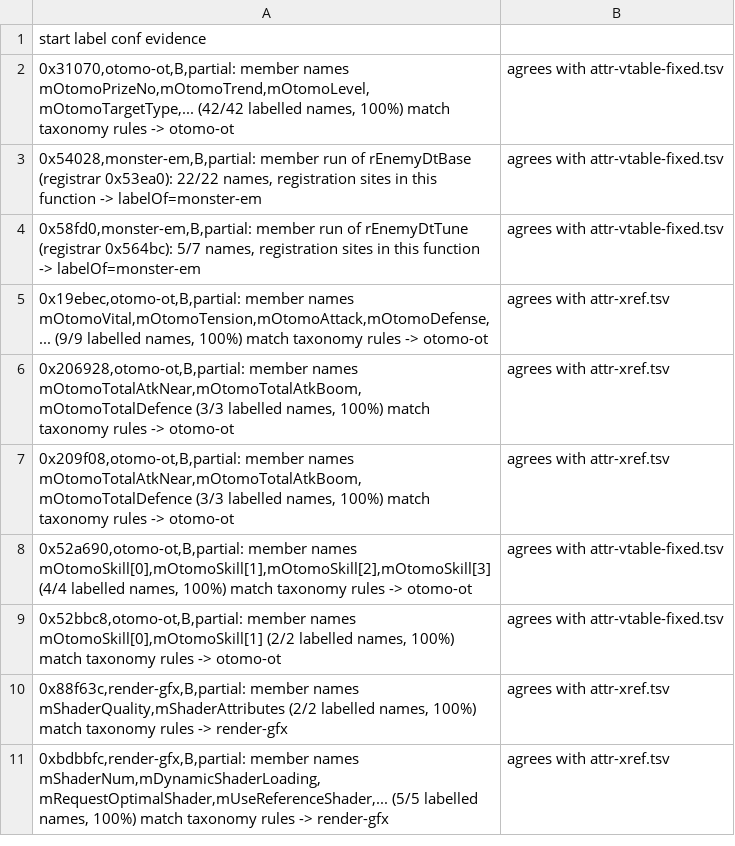
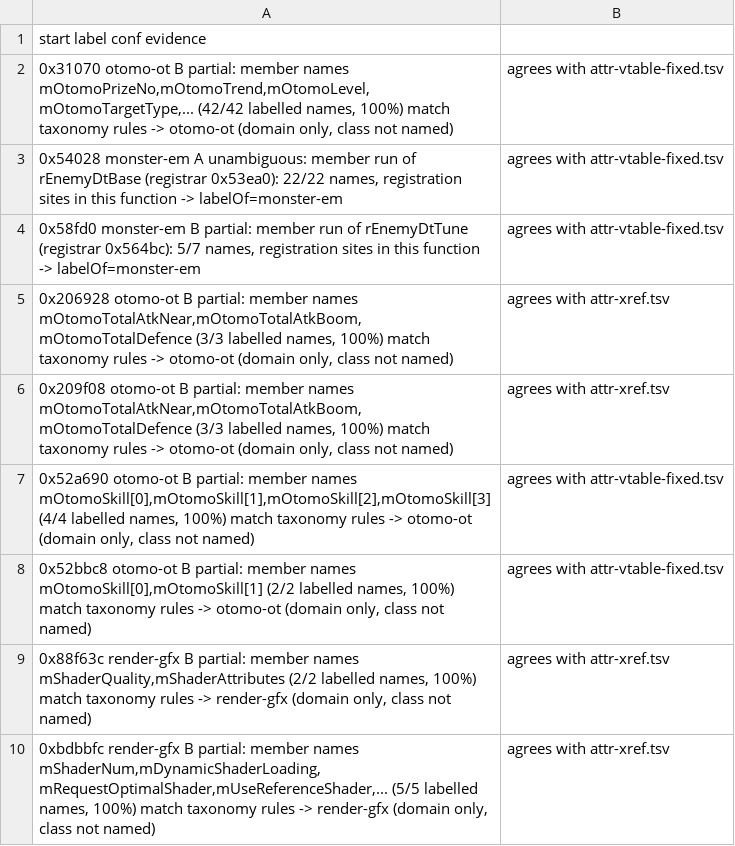
Before and after one commit to Twelve-eight/MHGU, a TSV file: docs/analysis/code/inventory/attr-members.tsv, drawn as a sheet.

Commit message:
Second block wave merged: 1,706 rows promoted from unanimous blocks, member-registration evidence starts landing, direct-evidence coverage 8.8% -> 9.5% of instructions and tier A 58.3%; METER states both numbers side by side so no report can quote tier A as evidence

```diff
--- a/docs/analysis/code/inventory/attr-members.tsv
+++ b/docs/analysis/code/inventory/attr-members.tsv
@@ -1,11 +1,10 @@
 start	label	conf	evidence
-0x31070,otomo-ot,B,partial: member names mOtomoPrizeNo,mOtomoTrend,mOtomoLevel,mOtomoTargetType,... (42/42 labelled names, 100%) match taxonomy rules -> otomo-ot; agrees with attr-vtable-fixed.tsv
-0x54028,monster-em,B,partial: member run of rEnemyDtBase (registrar 0x53ea0): 22/22 names, registration sites in this function -> labelOf=monster-em; agrees with attr-vtable-fixed.tsv
-0x58fd0,monster-em,B,partial: member run of rEnemyDtTune (registrar 0x564bc): 5/7 names, registration sites in this function -> labelOf=monster-em; agrees with attr-vtable-fixed.tsv
-0x19ebec,otomo-ot,B,partial: member names mOtomoVital,mOtomoTension,mOtomoAttack,mOtomoDefense,... (9/9 labelled names, 100%) match taxonomy rules -> otomo-ot; agrees with attr-xref.tsv
-0x206928,otomo-ot,B,partial: member names mOtomoTotalAtkNear,mOtomoTotalAtkBoom,mOtomoTotalDefence (3/3 labelled names, 100%) match taxonomy rules -> otomo-ot; agrees with attr-xref.tsv
-0x209f08,otomo-ot,B,partial: member names mOtomoTotalAtkNear,mOtomoTotalAtkBoom,mOtomoTotalDefence (3/3 labelled names, 100%) match taxonomy rules -> otomo-ot; agrees with attr-xref.tsv
-0x52a690,otomo-ot,B,partial: member names mOtomoSkill[0],mOtomoSkill[1],mOtomoSkill[2],mOtomoSkill[3] (4/4 labelled names, 100%) match taxonomy rules -> otomo-ot; agrees with attr-vtable-fixed.tsv
-0x52bbc8,otomo-ot,B,partial: member names mOtomoSkill[0],mOtomoSkill[1] (2/2 labelled names, 100%) match taxonomy rules -> otomo-ot; agrees with attr-vtable-fixed.tsv
-0x88f63c,render-gfx,B,partial: member names mShaderQuality,mShaderAttributes (2/2 labelled names, 100%) match taxonomy rules -> render-gfx; agrees with attr-xref.tsv
-0xbdbbfc,render-gfx,B,partial: member names mShaderNum,mDynamicShaderLoading,mRequestOptimalShader,mUseReferenceShader,... (5/5 labelled names, 100%) match taxonomy rules -> render-gfx; agrees with attr-xref.tsv
+0x31070	otomo-ot	B	partial: member names mOtomoPrizeNo,mOtomoTrend,mOtomoLevel,mOtomoTargetType,... (42/42 labelled names, 100%) match taxonomy rules -> otomo-ot (domain only, class not named); agrees with attr-vtable-fixed.tsv
+0x54028	monster-em	A	unambiguous: member run of rEnemyDtBase (registrar 0x53ea0): 22/22 names, registration sites in this function -> labelOf=monster-em; agrees with attr-vtable-fixed.tsv
+0x58fd0	monster-em	B	partial: member run of rEnemyDtTune (registrar 0x564bc): 5/7 names, registration sites in this function -> labelOf=monster-em; agrees with attr-vtable-fixed.tsv
+0x206928	otomo-ot	B	partial: member names mOtomoTotalAtkNear,mOtomoTotalAtkBoom,mOtomoTotalDefence (3/3 labelled names, 100%) match taxonomy rules -> otomo-ot (domain only, class not named); agrees with attr-xref.tsv
+0x209f08	otomo-ot	B	partial: member names mOtomoTotalAtkNear,mOtomoTotalAtkBoom,mOtomoTotalDefence (3/3 labelled names, 100%) match taxonomy rules -> otomo-ot (domain only, class not named); agrees with attr-xref.tsv
+0x52a690	otomo-ot	B	partial: member names mOtomoSkill[0],mOtomoSkill[1],mOtomoSkill[2],mOtomoSkill[3] (4/4 labelled names, 100%) match taxonomy rules -> otomo-ot (domain only, class not named); agrees with attr-vtable-fixed.tsv
+0x52bbc8	otomo-ot	B	partial: member names mOtomoSkill[0],mOtomoSkill[1] (2/2 labelled names, 100%) match taxonomy rules -> otomo-ot (domain only, class not named); agrees with attr-vtable-fixed.tsv
+0x88f63c	render-gfx	B	partial: member names mShaderQuality,mShaderAttributes (2/2 labelled names, 100%) match taxonomy rules -> render-gfx (domain only, class not named); agrees with attr-xref.tsv
+0xbdbbfc	render-gfx	B	partial: member names mShaderNum,mDynamicShaderLoading,mRequestOptimalShader,mUseReferenceShader,... (5/5 labelled names, 100%) match taxonomy rules -> render-gfx (domain only, class not named); agrees with attr-xref.tsv
```
Also changed, not shown: docs/analysis/code/inventory/bsamples/verdict-14_20.tsv, docs/analysis/code/inventory/coverage-report.tsv, 7 other files.
